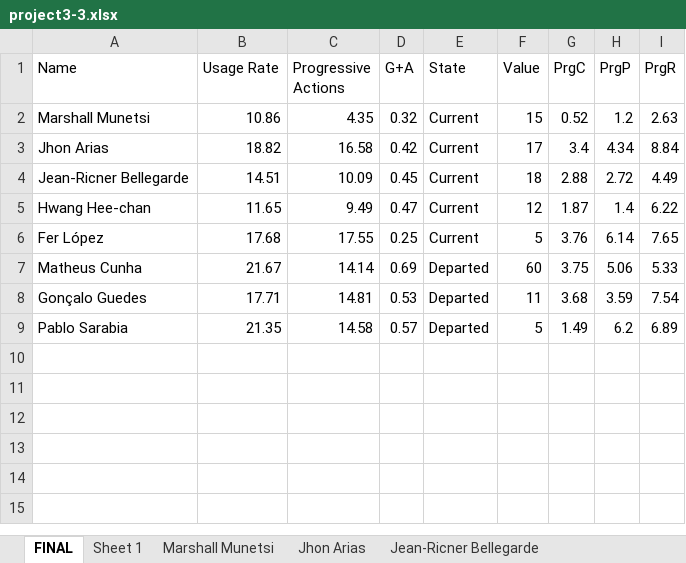
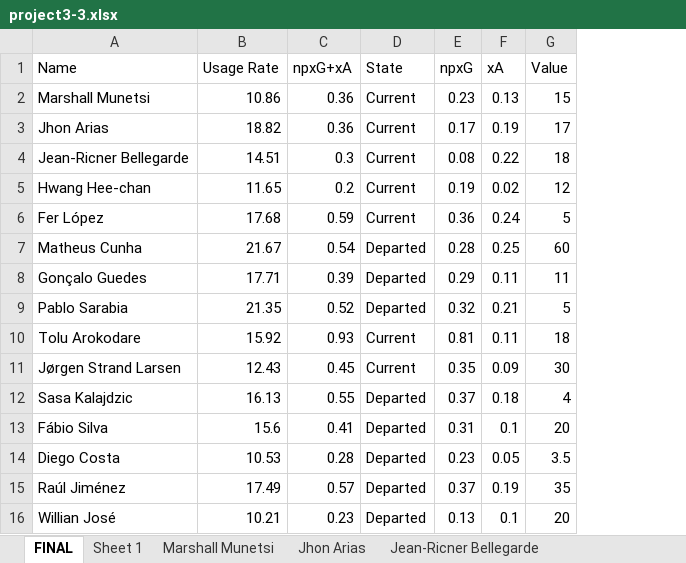
Before and after one commit to derek-chui/Football-Analytics, an Excel workbook: Project 3/Project 3.3/project3-3.xlsx, sheet FINAL, drawn as a sheet; values as stored, in another font and other column widths than the file's, no borders; removed rows and columns are numbered as before the commit, all else as after; the diff names each change by its address in the sheet, - before the commit and + after, or states it on an @@ line.

```diff
--- a/Project 3/Project 3.3/project3-3.xlsx (sheet FINAL)
+++ b/Project 3/Project 3.3/project3-3.xlsx (sheet FINAL)
-column C (Progressive Actions), rows 2-9: 4.35 | 16.58 | 10.09 | 9.49 | 17.55 | 14.14 | 14.81 | 14.58
-column D (G+A), rows 2-9: 0.32 | 0.42 | 0.45 | 0.47 | 0.25 | 0.69 | 0.53 | 0.57
+column C (npxG+xA), rows 2-9: 0.36 | 0.36 | 0.3 | 0.2 | 0.59 | 0.54 | 0.39 | 0.52
+column E (npxG), rows 2-9: 0.23 | 0.17 | 0.08 | 0.19 | 0.36 | 0.28 | 0.29 | 0.32
+column F (xA), rows 2-9: 0.13 | 0.19 | 0.22 | 0.02 | 0.24 | 0.25 | 0.11 | 0.21
-column G (PrgC), rows 2-9: 0.52 | 3.4 | 2.88 | 1.87 | 3.76 | 3.75 | 3.68 | 1.49
-column H (PrgP), rows 2-9: 1.2 | 4.34 | 2.72 | 1.4 | 6.14 | 5.06 | 3.59 | 6.2
-column I (PrgR), rows 2-9: 2.63 | 8.84 | 4.49 | 6.22 | 7.65 | 5.33 | 7.54 | 6.89
+row 10: Tolu Arokodare | 15.92 | 0.93 | Current | 0.81 | 0.11 | 18
+row 11: Jørgen Strand Larsen | 12.43 | 0.45 | Current | 0.35 | 0.09 | 30
+row 12: Sasa Kalajdzic | 16.13 | 0.55 | Departed | 0.37 | 0.18 | 4
+row 13: Fábio Silva | 15.6 | 0.41 | Departed | 0.31 | 0.1 | 20
+row 14: Diego Costa | 10.53 | 0.28 | Departed | 0.23 | 0.05 | 3.5
+row 15: Raúl Jiménez | 17.49 | 0.57 | Departed | 0.37 | 0.19 | 35
+row 16: Willian José | 10.21 | 0.23 | Departed | 0.13 | 0.1 | 20
```
Also changed, not shown: sheet Sheet 1, other sheet tabs, 9 other files.
